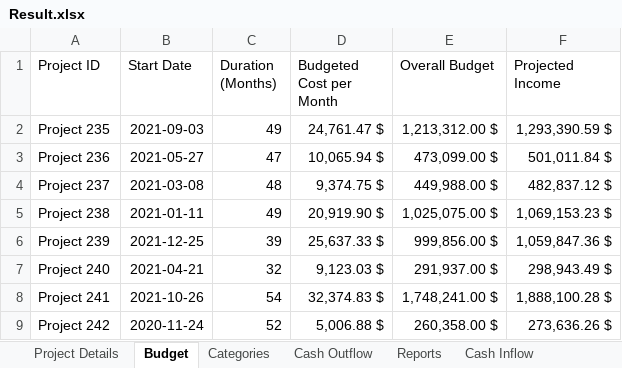
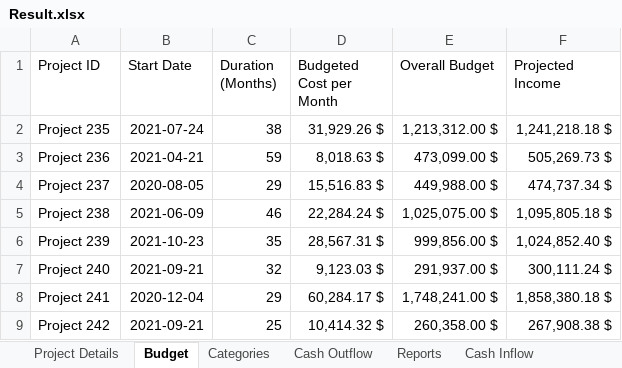
Before and after one commit to amuazm/contractor-data-simulation, an Excel workbook: Output/Result.xlsx, sheet Budget, drawn as a sheet; only a part is shown; values as stored, in another font and other column widths than the file's, no borders; the diff covers the shown part only; the diff names each change by its address in the sheet, - before the commit and + after, or states it on an @@ line.

```diff
--- a/Output/Result.xlsx (sheet Budget)
+++ b/Output/Result.xlsx (sheet Budget)
-B2 (Start Date): 2021-09-03
+B2 (Start Date): 2021-07-24
-C2 (Duration (Months)): 49
+C2 (Duration (Months)): 38
-D2 (Budgeted Cost per Month): 24,761.47 $
+D2 (Budgeted Cost per Month): 31,929.26 $
-F2 (Projected Income): 1,293,390.59 $
+F2 (Projected Income): 1,241,218.18 $
-B3 (Start Date): 2021-05-27
+B3 (Start Date): 2021-04-21
-C3 (Duration (Months)): 47
+C3 (Duration (Months)): 59
-D3 (Budgeted Cost per Month): 10,065.94 $
+D3 (Budgeted Cost per Month): 8,018.63 $
-F3 (Projected Income): 501,011.84 $
+F3 (Projected Income): 505,269.73 $
-B4 (Start Date): 2021-03-08
+B4 (Start Date): 2020-08-05
-C4 (Duration (Months)): 48
+C4 (Duration (Months)): 29
-D4 (Budgeted Cost per Month): 9,374.75 $
+D4 (Budgeted Cost per Month): 15,516.83 $
-F4 (Projected Income): 482,837.12 $
+F4 (Projected Income): 474,737.34 $
-B5 (Start Date): 2021-01-11
+B5 (Start Date): 2021-06-09
-C5 (Duration (Months)): 49
+C5 (Duration (Months)): 46
-D5 (Budgeted Cost per Month): 20,919.90 $
+D5 (Budgeted Cost per Month): 22,284.24 $
-F5 (Projected Income): 1,069,153.23 $
+F5 (Projected Income): 1,095,805.18 $
-B6 (Start Date): 2021-12-25
+B6 (Start Date): 2021-10-23
-C6 (Duration (Months)): 39
+C6 (Duration (Months)): 35
-D6 (Budgeted Cost per Month): 25,637.33 $
+D6 (Budgeted Cost per Month): 28,567.31 $
-F6 (Projected Income): 1,059,847.36 $
+F6 (Projected Income): 1,024,852.40 $
-B7 (Start Date): 2021-04-21
+B7 (Start Date): 2021-09-21
-F7 (Projected Income): 298,943.49 $
+F7 (Projected Income): 300,111.24 $
-B8 (Start Date): 2021-10-26
+B8 (Start Date): 2020-12-04
-C8 (Duration (Months)): 54
+C8 (Duration (Months)): 29
-D8 (Budgeted Cost per Month): 32,374.83 $
+D8 (Budgeted Cost per Month): 60,284.17 $
-F8 (Projected Income): 1,888,100.28 $
+F8 (Projected Income): 1,858,380.18 $
-B9 (Start Date): 2020-11-24
+B9 (Start Date): 2021-09-21
-C9 (Duration (Months)): 52
+C9 (Duration (Months)): 25
-D9 (Budgeted Cost per Month): 5,006.88 $
+D9 (Budgeted Cost per Month): 10,414.32 $
-F9 (Projected Income): 273,636.26 $
+F9 (Projected Income): 267,908.38 $
```
Also changed, not shown: 106 edited cells elsewhere in this sheet, sheet Cash Outflow, sheet Reports, sheet Categories, sheet Cash Inflow, sheet Project Details, 1 other file.
